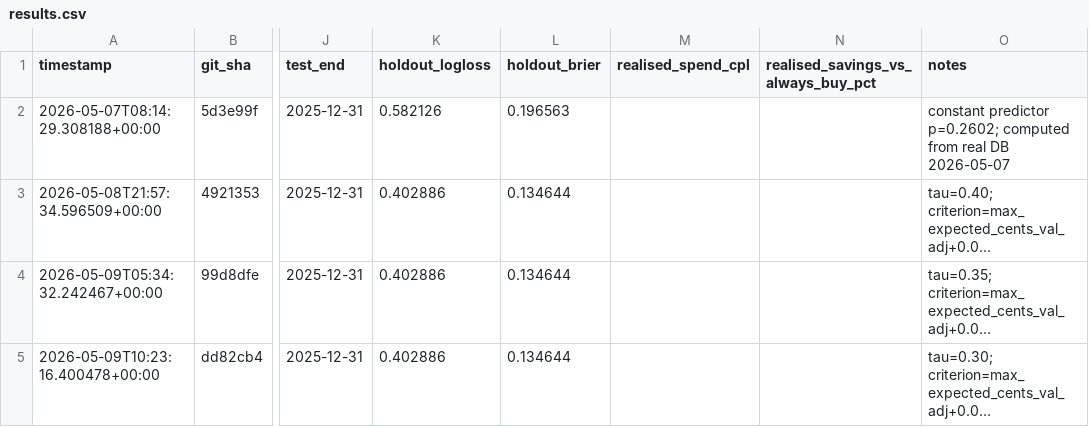
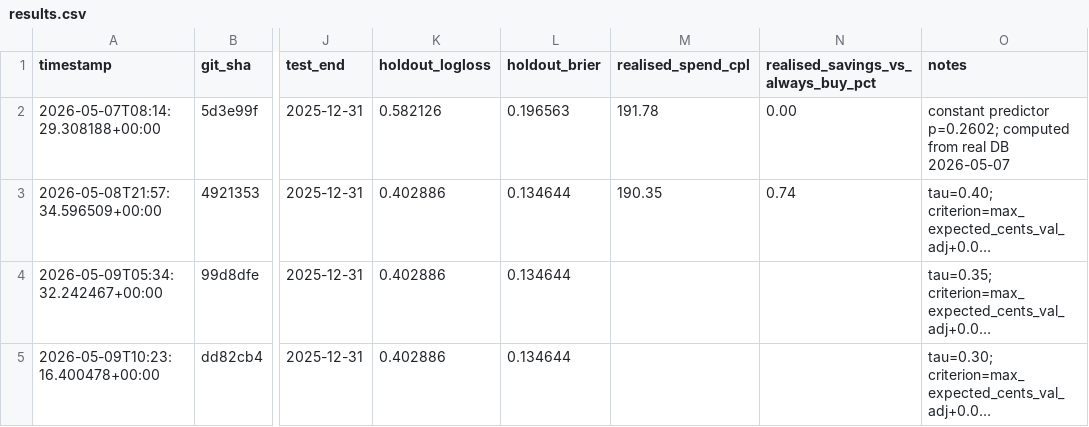
Before and after one commit to edwinsteele/fuel-price-signal, a CSV file: experiments/results.csv, drawn as a sheet; only a part is shown, gaps mark what is left out; long unchanged cells end in …; the diff names each change by its address in the sheet, - before the commit and + after, or states it on an @@ line.

```diff
--- a/experiments/results.csv
+++ b/experiments/results.csv
-M2 (realised_spend_cpl): (empty)
+M2 (realised_spend_cpl): 191.78
-N2: (empty)
+N2: 0.00
-M3 (realised_spend_cpl): (empty)
+M3 (realised_spend_cpl): 190.35
-N3: (empty)
+N3: 0.74
```
Also changed, not shown: 7 other files.
